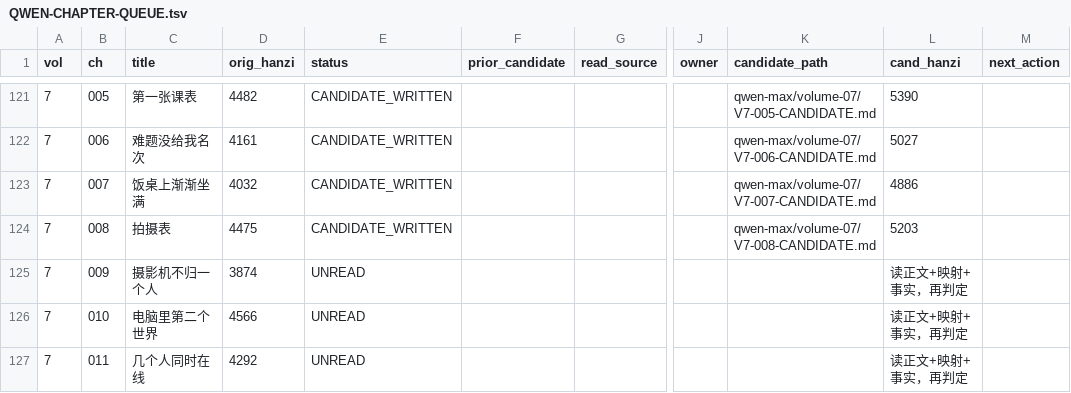
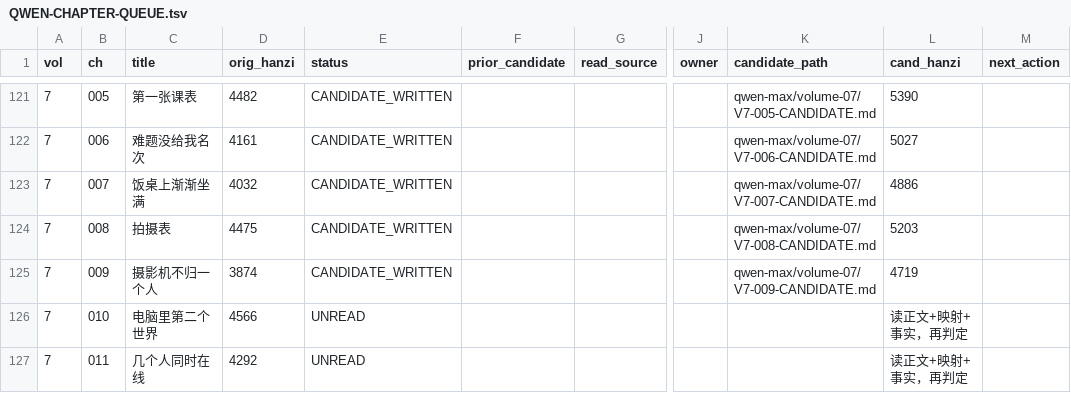
Before and after one commit to LYL-Z/the-memory-reading-notes, a TSV file: editorial/literary-revision/qwen-max/QWEN-CHAPTER-QUEUE.tsv, drawn as a sheet; only a part is shown, gaps mark what is left out; the diff names each change by its address in the sheet, - before the commit and + after, or states it on an @@ line.

```diff
--- a/editorial/literary-revision/qwen-max/QWEN-CHAPTER-QUEUE.tsv
+++ b/editorial/literary-revision/qwen-max/QWEN-CHAPTER-QUEUE.tsv
-E125 (status): UNREAD
+E125 (status): CANDIDATE_WRITTEN
-K125 (candidate_path): (empty)
+K125 (candidate_path): qwen-max/volume-07/V7-009-CANDIDATE.md
-L125 (cand_hanzi): 读正文+映射+事实，再判定
+L125 (cand_hanzi): 4719
```
Also changed, not shown: editorial/literary-revision/qwen-max/QWEN-REVISION-LEDGER.tsv, editorial/literary-revision/qwen-max/volume-03/MANIFEST.tsv, 6 other files.
